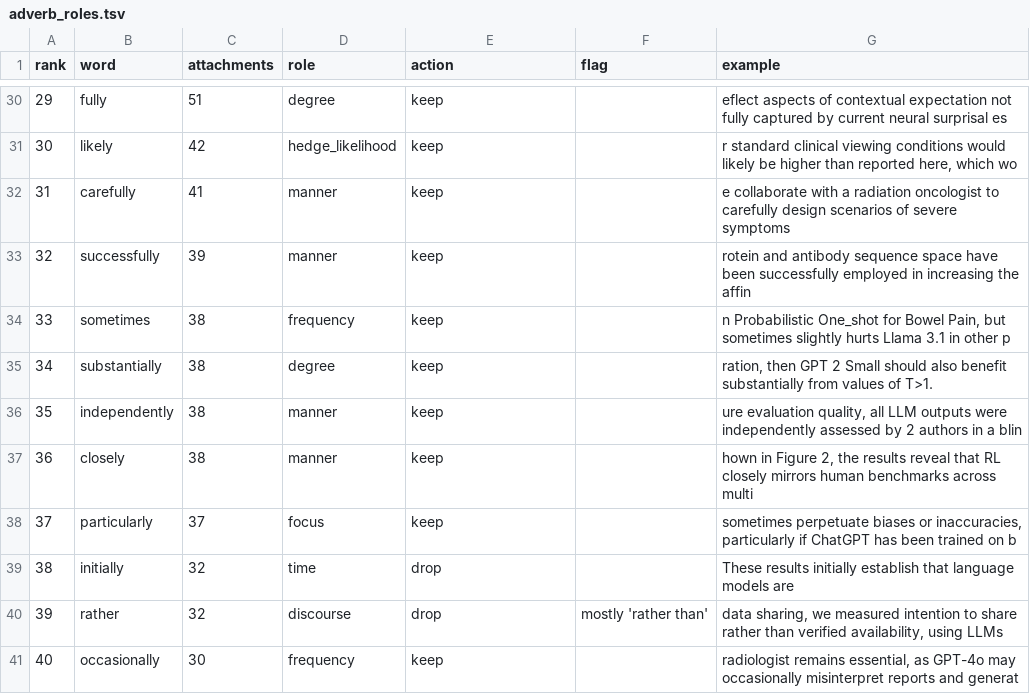
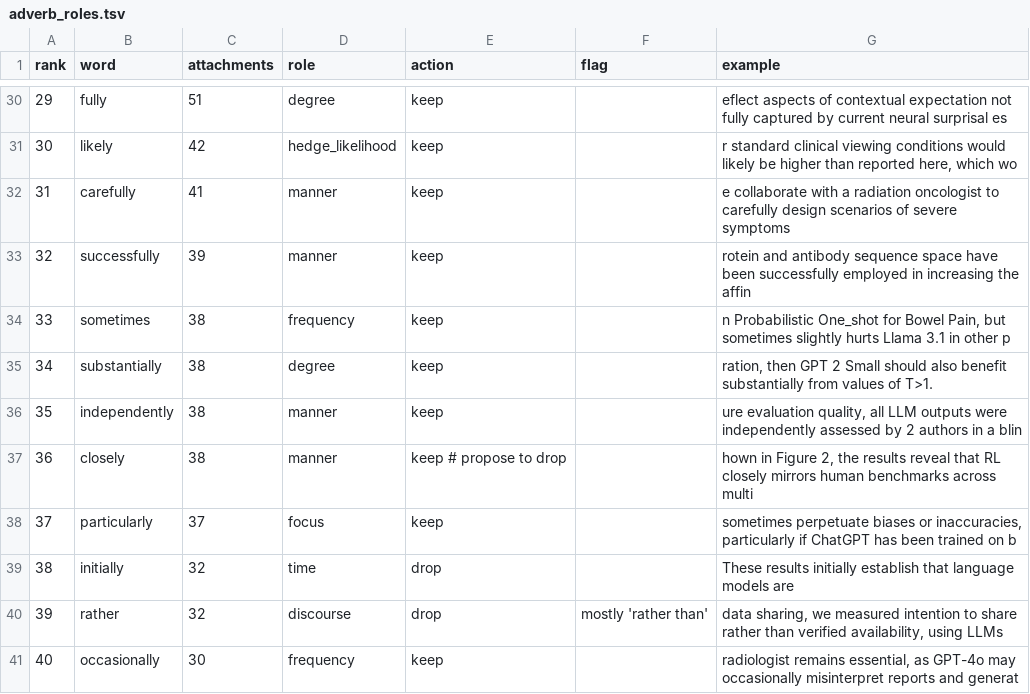
Before and after one commit to danieliormark/PhD_CNMF, a TSV file: fullscale_pipeline/g3_word_lists/adverb_roles.tsv, drawn as a sheet; only a part is shown, gaps mark what is left out; the diff covers the shown part only.

Commit message:
Update adverb roles and propose drops
Propose to drop certain adverbs and adjust roles in the adverb roles list.

```diff
--- a/fullscale_pipeline/g3_word_lists/adverb_roles.tsv
+++ b/fullscale_pipeline/g3_word_lists/adverb_roles.tsv
@@ -36,3 +36,3 @@ rank	word	attachments	role	action	flag	example
 35	independently	38	manner	keep		ure evaluation quality, all LLM outputs were independently assessed by 2 authors in a blin
-36	closely	38	manner	keep		hown in Figure 2, the results reveal that RL closely mirrors human benchmarks across multi
+36	closely	38	manner	keep # propose to drop		hown in Figure 2, the results reveal that RL closely mirrors human benchmarks across multi
 37	particularly	37	focus	keep		sometimes perpetuate biases or inaccuracies, particularly if ChatGPT has been trained on b
```
Also changed, not shown: 10 edited cells elsewhere in this file.
